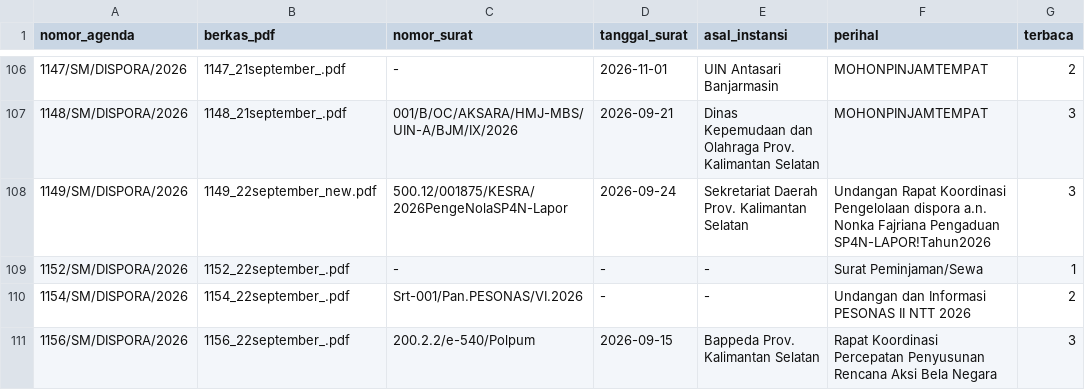
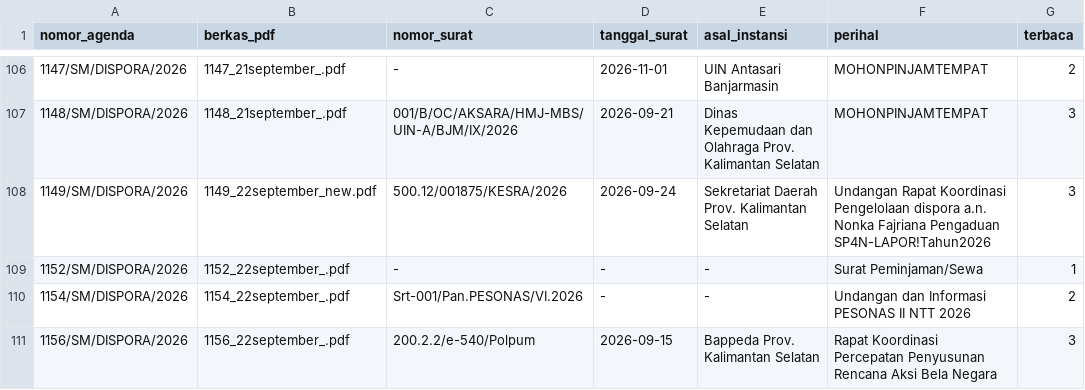
Before and after one commit to Dhani078/SIPASD, a CSV file: docs/METADATA_SURAT_MASUK_2026.csv, drawn as a sheet; only a part is shown, gaps mark what is left out.

```diff
--- a/docs/METADATA_SURAT_MASUK_2026.csv
+++ b/docs/METADATA_SURAT_MASUK_2026.csv
@@ -107,3 +107,3 @@ nomor_agenda;berkas_pdf;nomor_surat;tanggal_surat;asal_instansi;perihal;terbaca
 1148/SM/DISPORA/2026;1148_21september_.pdf;001/B/OC/AKSARA/HMJ-MBS/UIN-A/BJM/IX/2026;2026-09-21;Dinas Kepemudaan dan Olahraga Prov. Kalimantan Selatan;MOHONPINJAMTEMPAT;3
-1149/SM/DISPORA/2026;1149_22september_new.pdf;500.12/001875/KESRA/2026PengeNolaSP4N-Lapor;2026-09-24;Sekretariat Daerah Prov. Kalimantan Selatan;Undangan Rapat Koordinasi Pengelolaan dispora a.n. Nonka Fajriana Pengaduan SP4N-LAPOR!Tahun2026;3
+1149/SM/DISPORA/2026;1149_22september_new.pdf;500.12/001875/KESRA/2026;2026-09-24;Sekretariat Daerah Prov. Kalimantan Selatan;Undangan Rapat Koordinasi Pengelolaan dispora a.n. Nonka Fajriana Pengaduan SP4N-LAPOR!Tahun2026;3
 1152/SM/DISPORA/2026;1152_22september_.pdf;-;-;-;Surat Peminjaman/Sewa;1
```
Also changed, not shown: docs/METADATA_SURAT_KELUAR_2026.csv, 1 other file.
